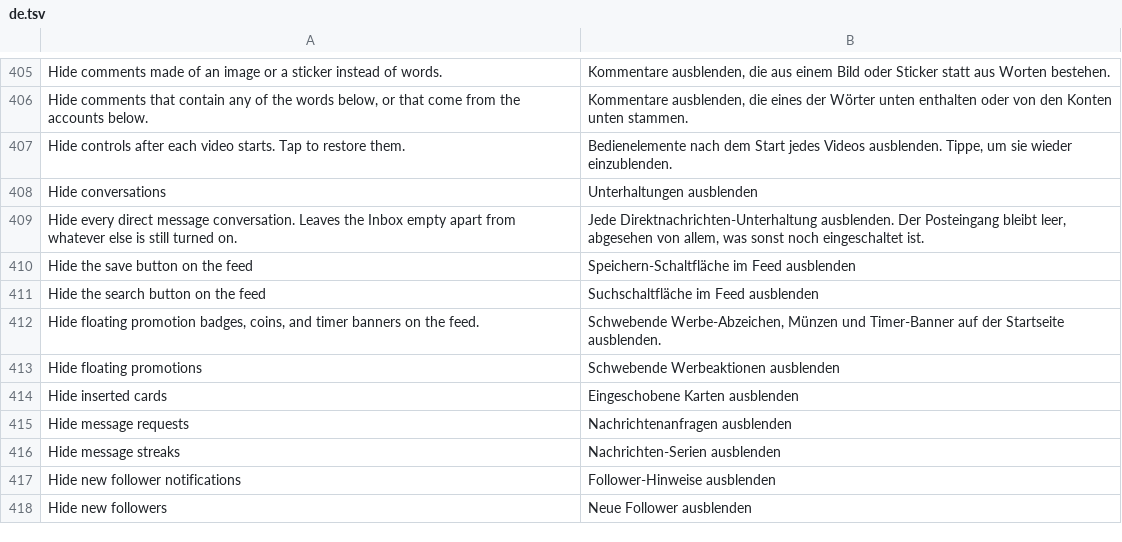
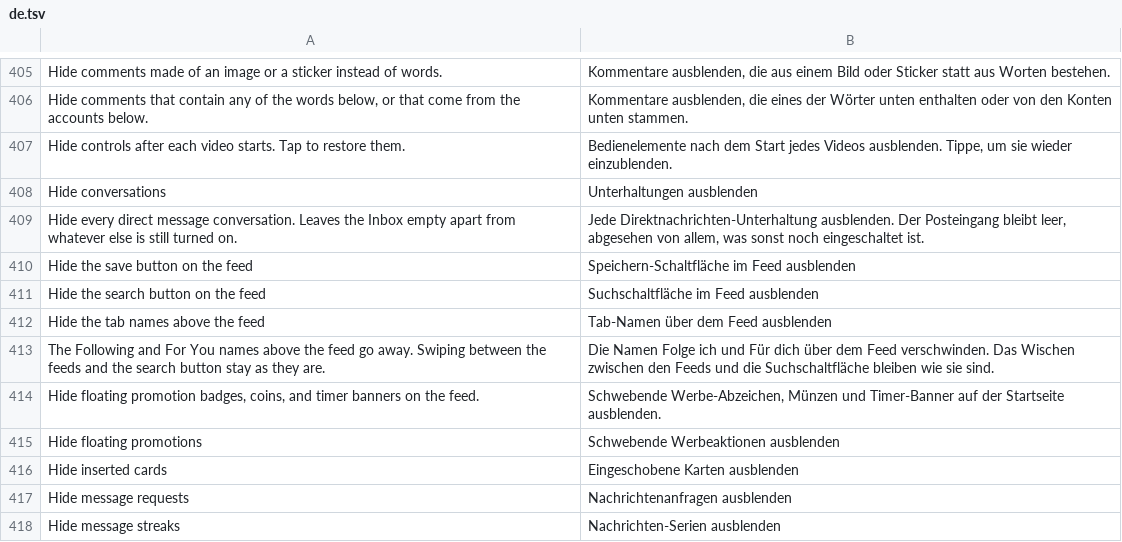
Before and after one commit to SysAdminDoc/hushfeed, a TSV file: extensions/tiktok/src/main/l10n/de.tsv, drawn as a sheet; only a part is shown, gaps mark what is left out; the shorter side is filled out with more unchanged rows.

```diff
--- a/extensions/tiktok/src/main/l10n/de.tsv
+++ b/extensions/tiktok/src/main/l10n/de.tsv
@@ -411,2 +411,4 @@ Hide the save button on the feed	Speichern-Schaltfläche im Feed ausblenden
 Hide the search button on the feed	Suchschaltfläche im Feed ausblenden
+Hide the tab names above the feed	Tab-Namen über dem Feed ausblenden
+The Following and For You names above the feed go away. Swiping between the feeds and the search button stay as they are.	Die Namen Folge ich und Für dich über dem Feed verschwinden. Das Wischen zwischen den Feeds und die Suchschaltfläche bleiben wie sie sind.
 Hide floating promotion badges, coins, and timer banners on the feed.	Schwebende Werbe-Abzeichen, Münzen und Timer-Banner auf der Startseite ausblenden.
```
Also changed, not shown: extensions/tiktok/src/main/l10n/en.csv, extensions/tiktok/src/main/l10n/es.tsv, 10 other files.
